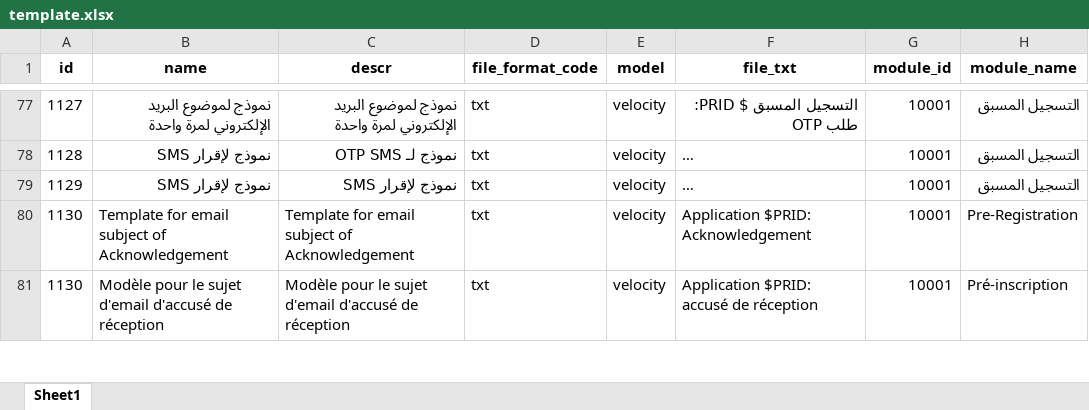
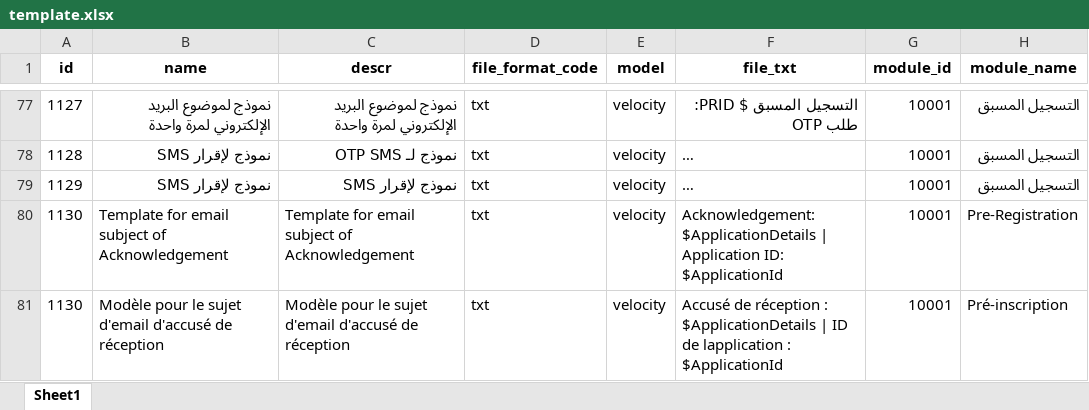
Before and after one commit to tf-nira/mosip-data_bkp, an Excel workbook: mosip_master/xlsx/template.xlsx, sheet Sheet1, drawn as a sheet; only a part is shown, gaps mark what is left out; long unchanged cells end in …; values as stored, in another font and other column widths than the file's, no borders; the diff covers the shown part only; the diff names each change by its address in the sheet, - before the commit and + after, or states it on an @@ line.

Commit message:
[MOSIP-22356]Updated Pre-regsitration Notification templates in template table

```diff
--- a/mosip_master/xlsx/template.xlsx (sheet Sheet1)
+++ b/mosip_master/xlsx/template.xlsx (sheet Sheet1)
-F80 (file_txt): Application $PRID: Acknowledgement
+F80 (file_txt): Acknowledgement: $ApplicationDetails | Application ID: $ApplicationId
-F81 (file_txt): Application $PRID: accusé de réception
+F81 (file_txt): Accusé de réception : $ApplicationDetails | ID de lapplication : $ApplicationId
```
Also changed, not shown: 10 edited cells elsewhere in this sheet.
